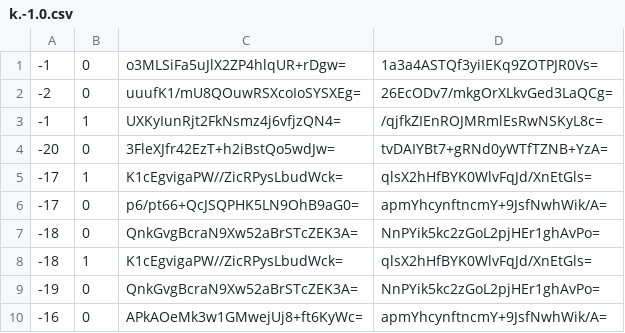
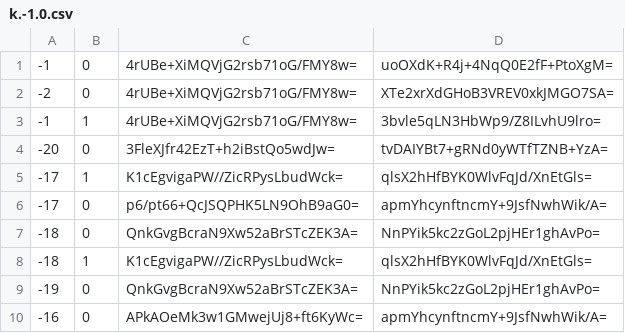
Before and after one commit to Brehtyn/brentyns.com-pipeline, a CSV file: public/unmined/tiles/zoom.-1/metadata/k.-1.0.csv, drawn as a sheet.

```diff
--- a/public/unmined/tiles/zoom.-1/metadata/k.-1.0.csv
+++ b/public/unmined/tiles/zoom.-1/metadata/k.-1.0.csv
@@ -1,4 +1,4 @@
--1,0,o3MLSiFa5uJlX2ZP4hlqUR+rDgw=,1a3a4ASTQf3yiIEKq9ZOTPJR0Vs=
--2,0,uuufK1/mU8QOuwRSXcoIoSYSXEg=,26EcODv7/mkgOrXLkvGed3LaQCg=
--1,1,UXKyIunRjt2FkNsmz4j6vfjzQN4=,/qjfkZIEnROJMRmlEsRwNSKyL8c=
+-1,0,4rUBe+XiMQVjG2rsb71oG/FMY8w=,uoOXdK+R4j+4NqQ0E2fF+PtoXgM=
+-2,0,4rUBe+XiMQVjG2rsb71oG/FMY8w=,XTe2xrXdGHoB3VREV0xkJMGO7SA=
+-1,1,4rUBe+XiMQVjG2rsb71oG/FMY8w=,3bvle5qLN3HbWp9/Z8ILvhU9lro=
 -20,0,3FleXJfr42EzT+h2iBstQo5wdJw=,tvDAIYBt7+gRNd0yWTfTZNB+YzA=
```
Also changed, not shown: public/unmined/tiles/zoom.-1/metadata/k.-1.-1.csv, public/unmined/tiles/zoom.-1/metadata/k.0.-1.csv, 46 other files.
